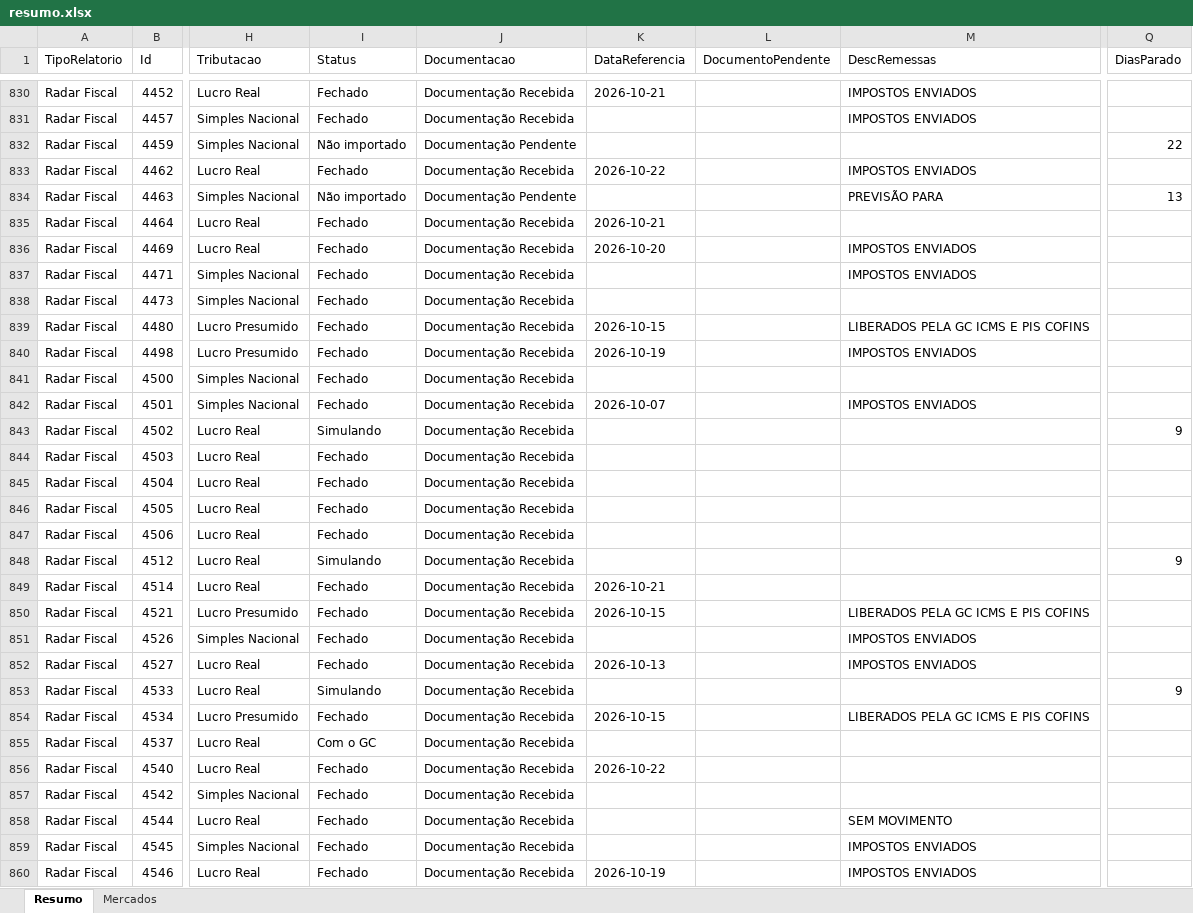
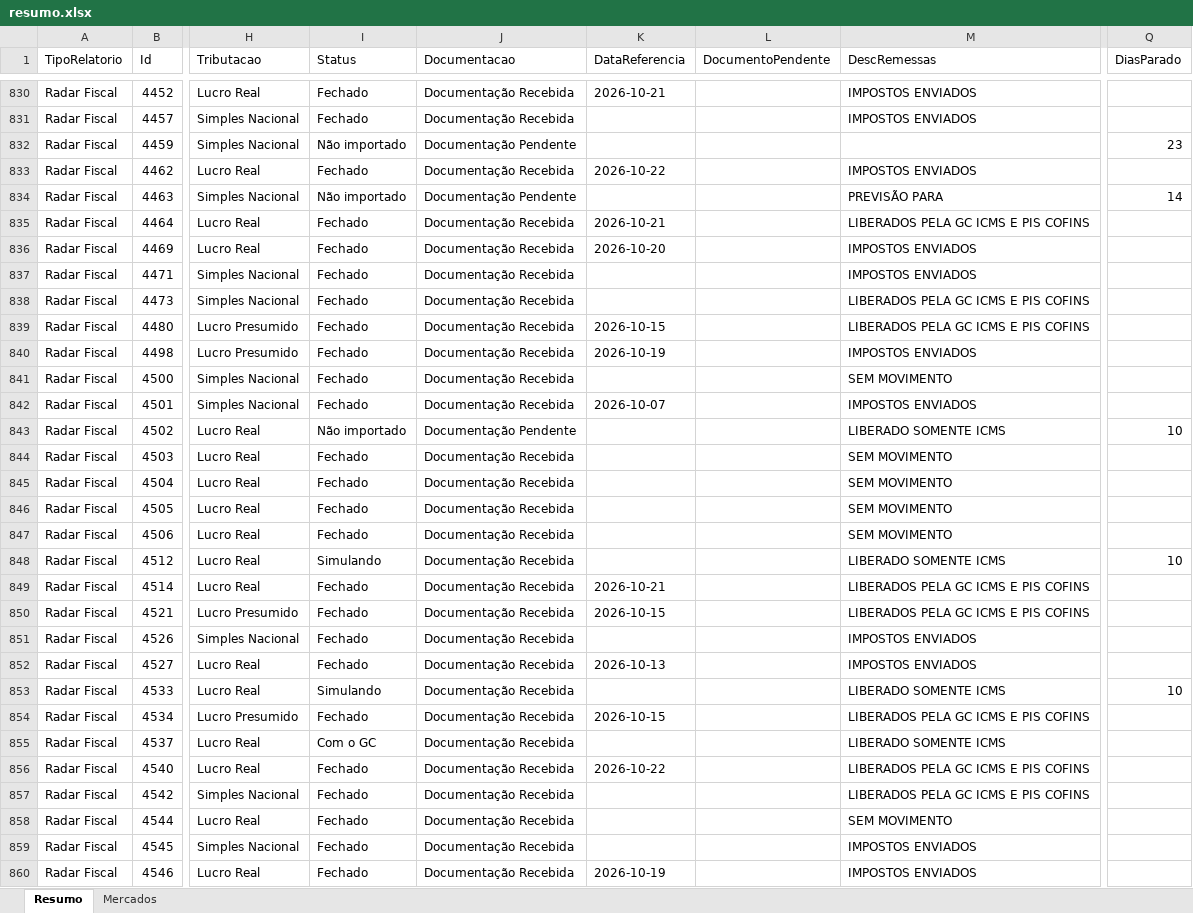
Before and after one commit to Controladoria-MG/Controle-de-Fechamentos, an Excel workbook: data/relatorio_fechamentos/resumo.xlsx, sheet Resumo, drawn as a sheet; only a part is shown, gaps mark what is left out; values as stored, in another font and other column widths than the file's, no borders; the diff covers the shown part only; the diff names each change by its address in the sheet, - before the commit and + after, or states it on an @@ line.

```diff
--- a/data/relatorio_fechamentos/resumo.xlsx (sheet Resumo)
+++ b/data/relatorio_fechamentos/resumo.xlsx (sheet Resumo)
-Q832 (DiasParado): 22
+Q832 (DiasParado): 23
-Q834 (DiasParado): 13
+Q834 (DiasParado): 14
-M835 (DescRemessas): (empty)
+M835 (DescRemessas): LIBERADOS PELA GC ICMS E PIS COFINS
-M838 (DescRemessas): (empty)
+M838 (DescRemessas): LIBERADOS PELA GC ICMS E PIS COFINS
-M841 (DescRemessas): (empty)
+M841 (DescRemessas): SEM MOVIMENTO
-I843 (Status): Simulando
+I843 (Status): Não importado
-J843 (Documentacao): Documentação Recebida
+J843 (Documentacao): Documentação Pendente
-M843 (DescRemessas): (empty)
+M843 (DescRemessas): LIBERADO SOMENTE ICMS
-Q843 (DiasParado): 9
+Q843 (DiasParado): 10
-M844:M847 (DescRemessas): (empty)
+M844:M847 (DescRemessas): SEM MOVIMENTO
-M848 (DescRemessas): (empty)
+M848 (DescRemessas): LIBERADO SOMENTE ICMS
-Q848 (DiasParado): 9
+Q848 (DiasParado): 10
-M849 (DescRemessas): (empty)
+M849 (DescRemessas): LIBERADOS PELA GC ICMS E PIS COFINS
-M853 (DescRemessas): (empty)
+M853 (DescRemessas): LIBERADO SOMENTE ICMS
-Q853 (DiasParado): 9
+Q853 (DiasParado): 10
-M855 (DescRemessas): (empty)
+M855 (DescRemessas): LIBERADO SOMENTE ICMS
-M856:M857 (DescRemessas): (empty)
+M856:M857 (DescRemessas): LIBERADOS PELA GC ICMS E PIS COFINS
```
Also changed, not shown: 1 added row and 934 edited cells elsewhere in this sheet, sheet Mercados, 3 other files.
